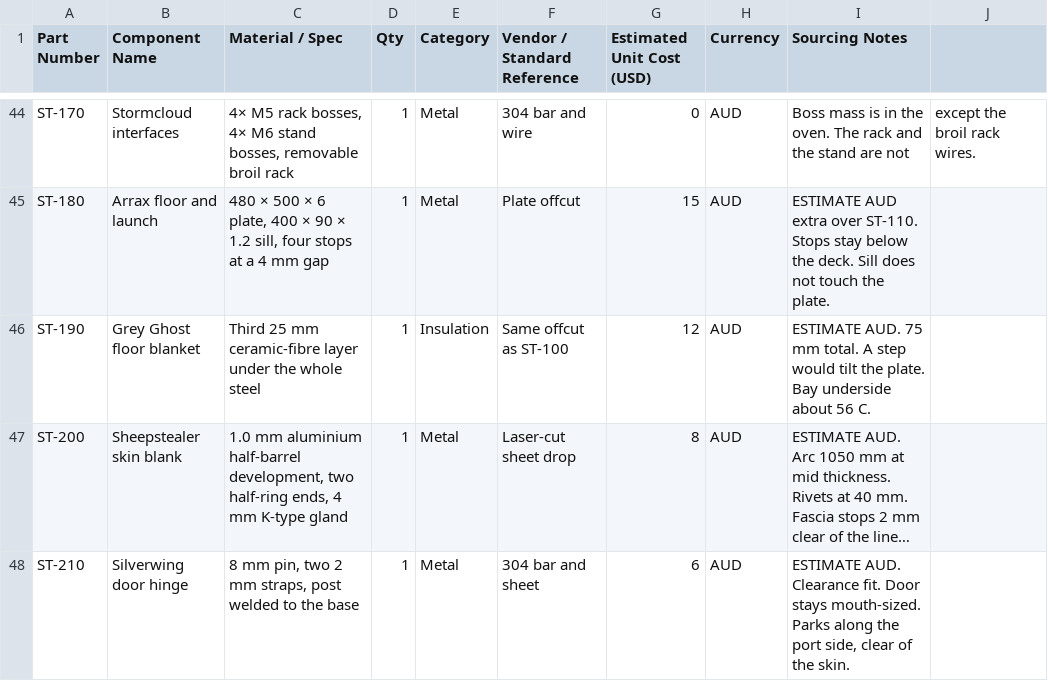
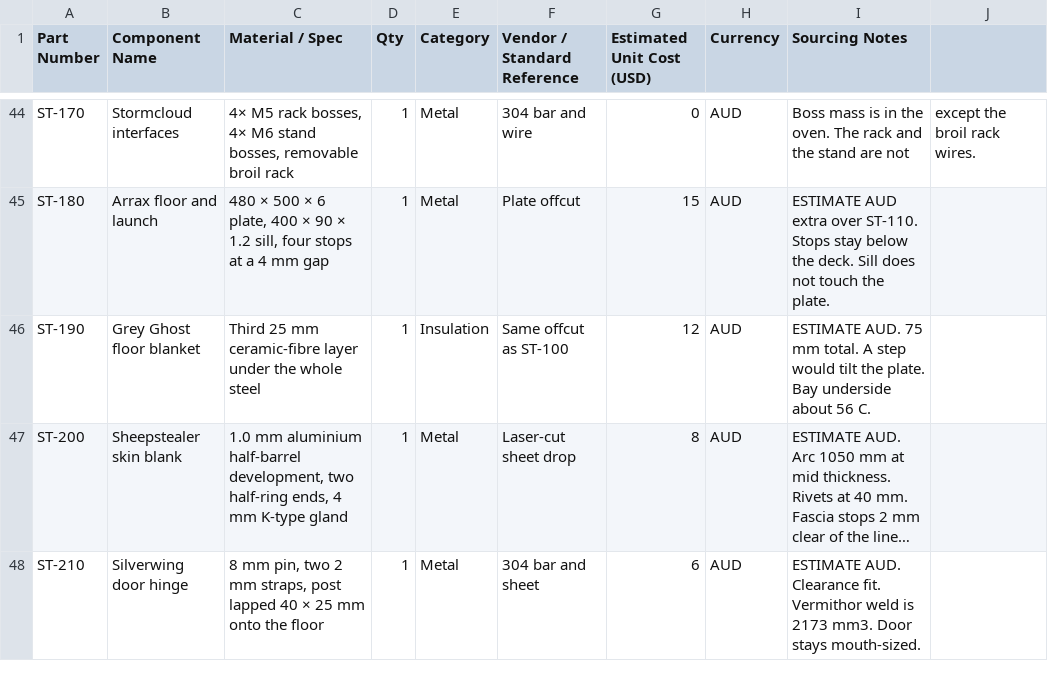
Before and after one commit to adxb-pxthxn/pizza-oven, a CSV file: bom/bom.csv, drawn as a sheet; only a part is shown, gaps mark what is left out; long unchanged cells end in …; the diff names each change by its address in the sheet, - before the commit and + after, or states it on an @@ line.

```diff
--- a/bom/bom.csv
+++ b/bom/bom.csv
-C48 (Material / Spec): …straps, post welded to the base
+C48 (Material / Spec): …straps, post lapped 40 × 25 mm onto the floor
-I48 (Sourcing Notes): …Clearance fit. Door stays mouth-sized. Parks along the port side, clear of the skin.
+I48 (Sourcing Notes): …Clearance fit. Vermithor weld is 2173 mm3. Door stays mouth-sized.
```
